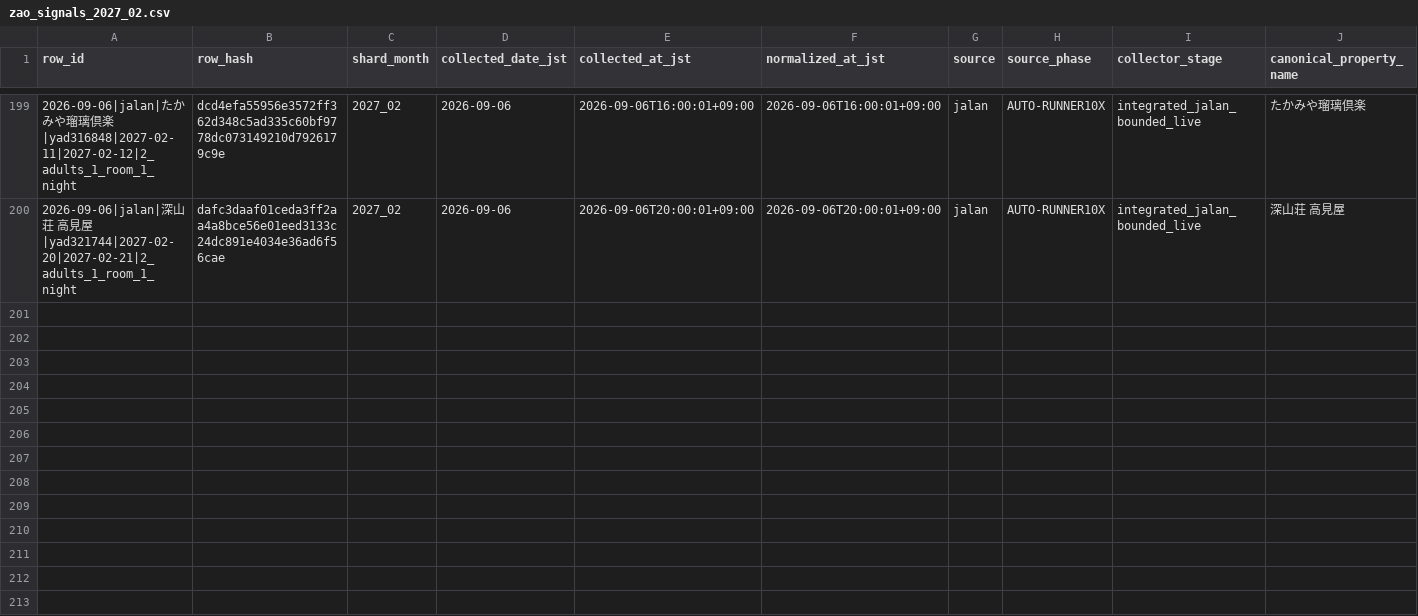
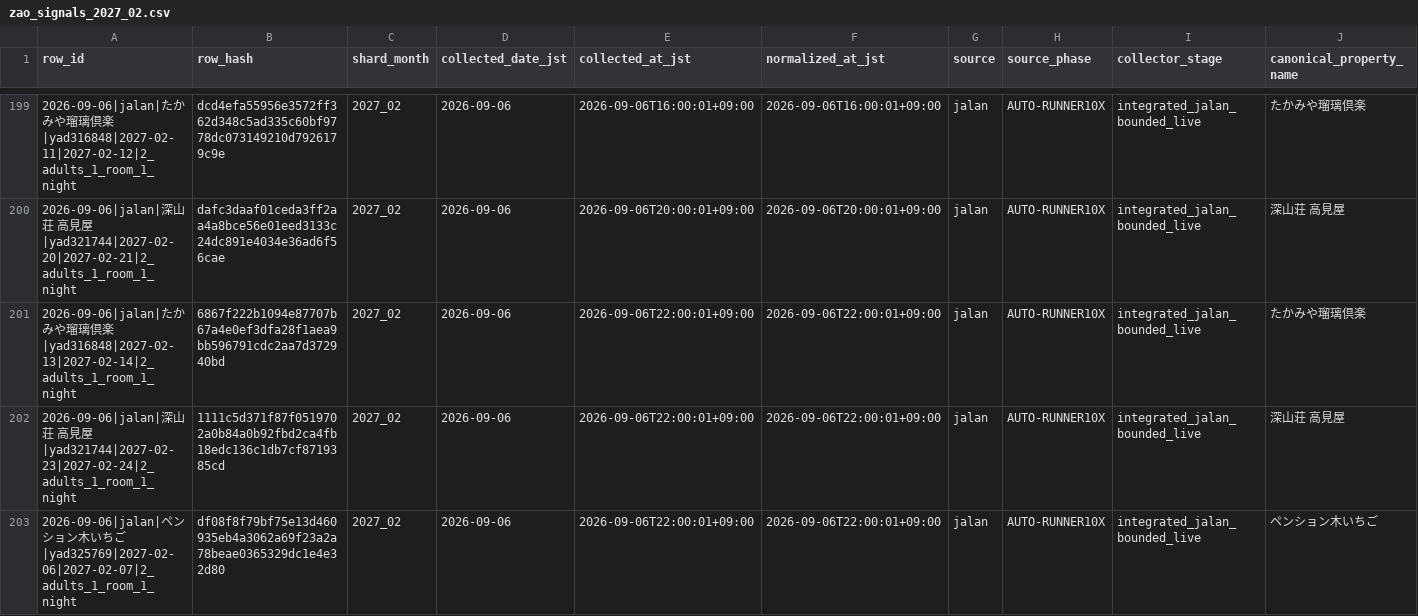
Before and after one commit to ginisato-hash/zao-market-intelligence, a CSV file: .data/history/zao_signals_2027_02.csv, drawn as a sheet; only a part is shown, gaps mark what is left out; rows hold the shown columns only; the diff names each change by its address in the sheet, - before the commit and + after, or states it on an @@ line.

Commit message:
Auto-commit market data (2026-09-06T22:08:15+09:00)
Automated by ops:auto-commit-push after a scheduled collection run appended
new observations. Data-only: .data/history + apps/zmi-bi-web/data +
.data/market-observations.

```diff
--- a/.data/history/zao_signals_2027_02.csv
+++ b/.data/history/zao_signals_2027_02.csv
+row 201: 2026-09-06|jalan|たかみや瑠璃倶楽|yad316848|2027-02-13|2027-02-14|2_adults_1_room_1_night | 6867f222b1094e87707b67a4e0ef3dfa28f1aea9bb596791cdc2aa7d372940bd | 2027_02 | 2026-09-06 | 2026-09-06T22:00:01+09:00 | 2026-09-06T22:00:01+09:00 | jalan | AUTO-RUNNER10X | integrated_jalan_bounded_live | たかみや瑠璃倶楽
+row 202: 2026-09-06|jalan|深山荘 高見屋|yad321744|2027-02-23|2027-02-24|2_adults_1_room_1_night | 1111c5d371f87f0519702a0b84a0b92fbd2ca4fb18edc136c1db7cf8719385cd | 2027_02 | 2026-09-06 | 2026-09-06T22:00:01+09:00 | 2026-09-06T22:00:01+09:00 | jalan | AUTO-RUNNER10X | integrated_jalan_bounded_live | 深山荘 高見屋
+row 203: 2026-09-06|jalan|ペンション木いちご|yad325769|2027-02-06|2027-02-07|2_adults_1_room_1_night | df08f8f79bf75e13d460935eb4a3062a69f23a2a78beae0365329dc1e4e32d80 | 2027_02 | 2026-09-06 | 2026-09-06T22:00:01+09:00 | 2026-09-06T22:00:01+09:00 | jalan | AUTO-RUNNER10X | integrated_jalan_bounded_live | ペンション木いちご
```
Also changed, not shown: apps/zmi-bi-web/data/market_dp_pressure_by_checkin.csv, apps/zmi-bi-web/data/market_price_movement_signals.csv, 12 other files.
